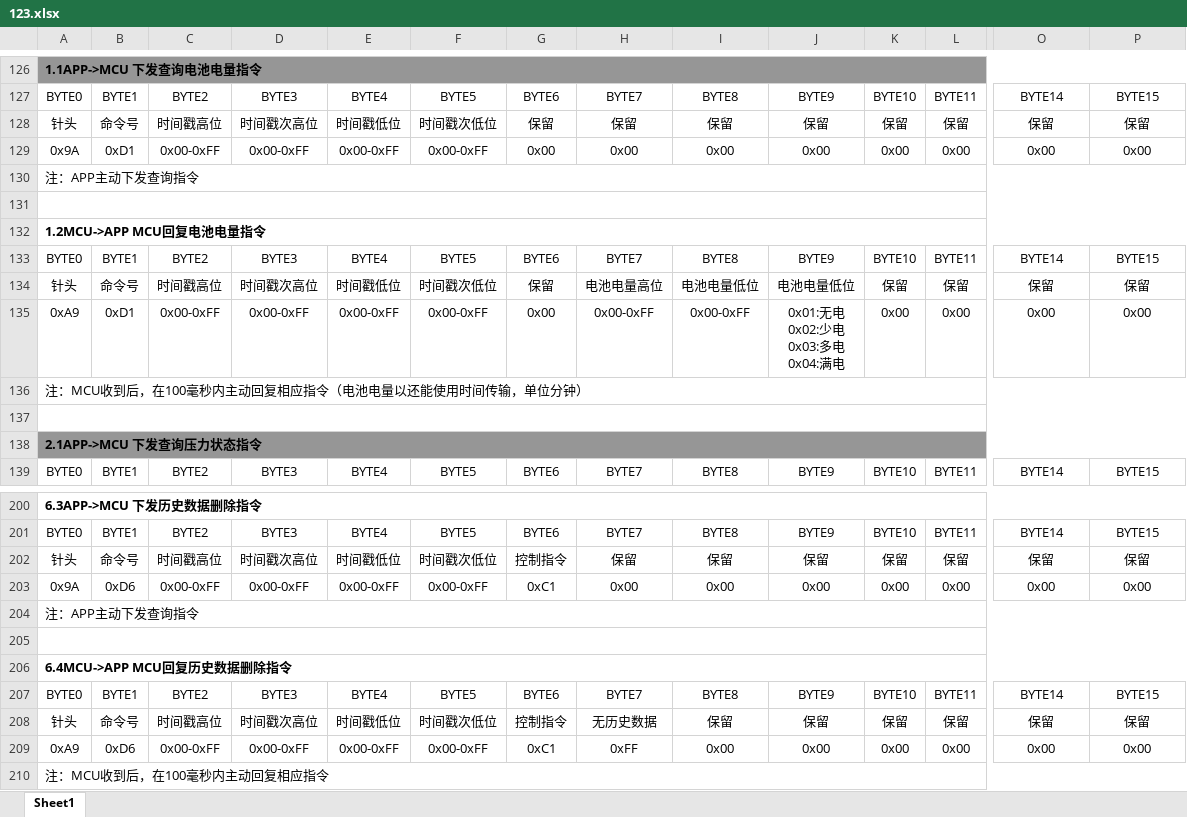
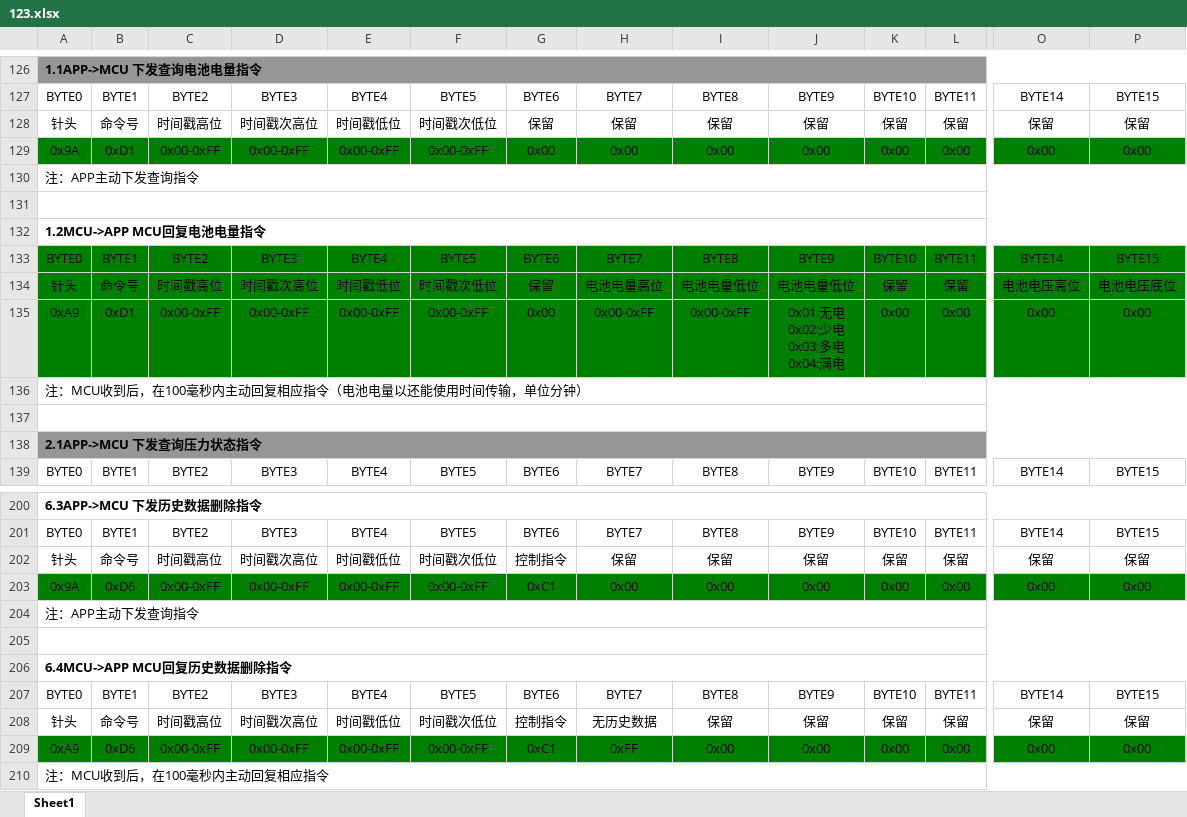
Before and after one commit to LouisChenPM/Ultrasonic-toothbrush, an Excel workbook: 123.xlsx, sheet Sheet1, drawn as a sheet; only a part is shown, gaps mark what is left out; values as stored, in another font and other column widths than the file's, no borders; the diff covers the shown part only; the diff names each change by its address in the sheet, - before the commit and + after, or states it on an @@ line.

```diff
--- a/123.xlsx (sheet Sheet1)
+++ b/123.xlsx (sheet Sheet1)
-A129:P129 fill: none
+A129:P129 fill: #008000
-A133:P135 fill: none
+A133:P135 fill: #008000
-O134: 保留
+O134: 电池电压高位
-P134: 保留
+P134: 电池电压底位
-A203:P203 fill: none
+A203:P203 fill: #008000
-A209:P209 fill: none
+A209:P209 fill: #008000
```
Also changed, not shown: cell formats elsewhere in this sheet, 5 other files.
